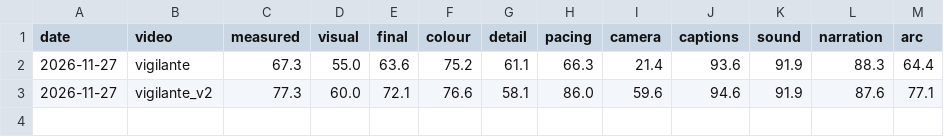
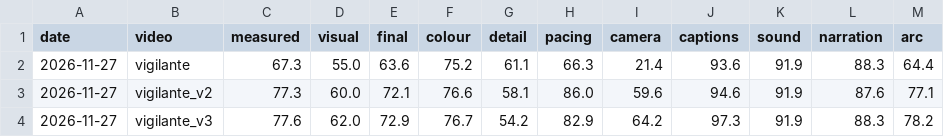
Before and after one commit to johnemma2310-design/Videos4d, a CSV file: blocky-studio/lab/scores.csv, drawn as a sheet; the diff names each change by its address in the sheet, - before the commit and + after, or states it on an @@ line.

```diff
--- a/blocky-studio/lab/scores.csv
+++ b/blocky-studio/lab/scores.csv
+row 4: 2026-11-27 | vigilante_v3 | 77.6 | 62.0 | 72.9 | 76.7 | 54.2 | 82.9 | 64.2 | 97.3 | 91.9 | 88.3 | 78.2
```
Also changed, not shown: 8 other files.
